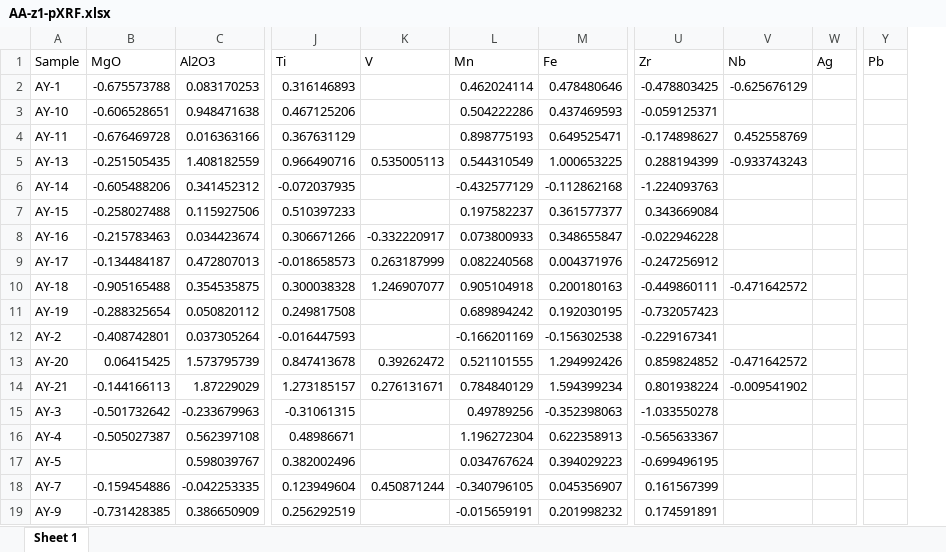
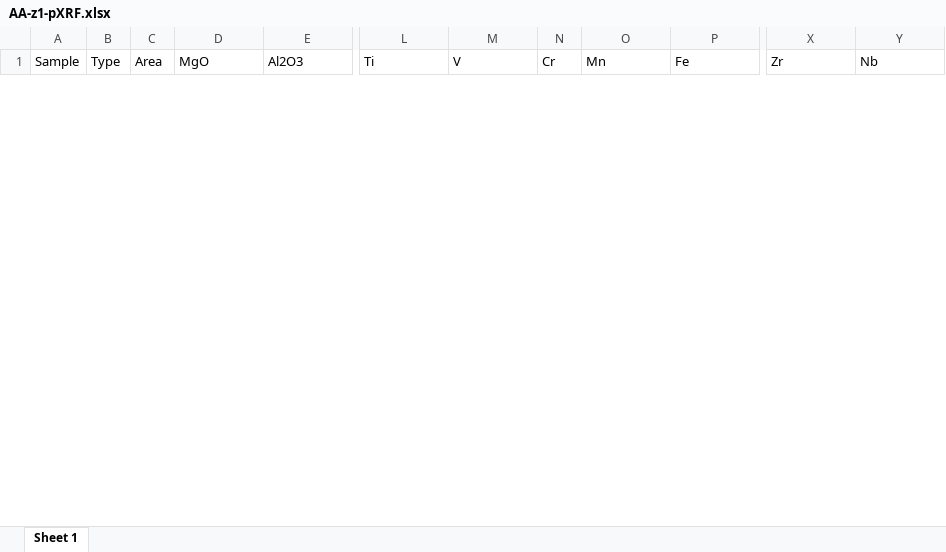
Before and after one commit to Tulikko/MB, an Excel workbook: data/AA-z1-pXRF.xlsx, sheet Sheet 1, drawn as a sheet; only a part is shown, gaps mark what is left out; values as stored, in another font and other column widths than the file's, no borders; removed rows and columns are numbered as before the commit, all else as after; rows hold the shown columns only; the diff covers the shown part only; the diff names each change by its address in the sheet, - before the commit and + after, or states it on an @@ line.

```diff
--- a/data/AA-z1-pXRF.xlsx (sheet Sheet 1)
+++ b/data/AA-z1-pXRF.xlsx (sheet Sheet 1)
+column B (Type), empty
+column C (Area), empty
+column N (Cr), empty
-column W (Ag), empty
-column Y (Pb), empty
-row 2: AY-1 | -0.675573788 | 0.083170253 | 0.316146893 |  | 0.462024114 | 0.478480646 | -0.478803425 | -0.625676129
-row 3: AY-10 | -0.606528651 | 0.948471638 | 0.467125206 |  | 0.504222286 | 0.437469593 | -0.059125371
-row 4: AY-11 | -0.676469728 | 0.016363166 | 0.367631129 |  | 0.898775193 | 0.649525471 | -0.174898627 | 0.452558769
-row 5: AY-13 | -0.251505435 | 1.408182559 | 0.966490716 | 0.535005113 | 0.544310549 | 1.000653225 | 0.288194399 | -0.933743243
-row 6: AY-14 | -0.605488206 | 0.341452312 | -0.072037935 |  | -0.432577129 | -0.112862168 | -1.224093763
-row 7: AY-15 | -0.258027488 | 0.115927506 | 0.510397233 |  | 0.197582237 | 0.361577377 | 0.343669084
-row 8: AY-16 | -0.215783463 | 0.034423674 | 0.306671266 | -0.332220917 | 0.073800933 | 0.348655847 | -0.022946228
-row 9: AY-17 | -0.134484187 | 0.472807013 | -0.018658573 | 0.263187999 | 0.082240568 | 0.004371976 | -0.247256912
-row 10: AY-18 | -0.905165488 | 0.354535875 | 0.300038328 | 1.246907077 | 0.905104918 | 0.200180163 | -0.449860111 | -0.471642572
-row 11: AY-19 | -0.288325654 | 0.050820112 | 0.249817508 |  | 0.689894242 | 0.192030195 | -0.732057423
-row 12: AY-2 | -0.408742801 | 0.037305264 | -0.016447593 |  | -0.166201169 | -0.156302538 | -0.229167341
-row 13: AY-20 | 0.06415425 | 1.573795739 | 0.847413678 | 0.39262472 | 0.521101555 | 1.294992426 | 0.859824852 | -0.471642572
-row 14: AY-21 | -0.144166113 | 1.87229029 | 1.273185157 | 0.276131671 | 0.784840129 | 1.594399234 | 0.801938224 | -0.009541902
-row 15: AY-3 | -0.501732642 | -0.233679963 | -0.31061315 |  | 0.49789256 | -0.352398063 | -1.033550278
-row 16: AY-4 | -0.505027387 | 0.562397108 | 0.48986671 |  | 1.196272304 | 0.622358913 | -0.565633367
-row 17: AY-5 |  | 0.598039767 | 0.382002496 |  | 0.034767624 | 0.394029223 | -0.699496195
-row 18: AY-7 | -0.159454886 | -0.042253335 | 0.123949604 | 0.450871244 | -0.340796105 | 0.045356907 | 0.161567399
-row 19: AY-9 | -0.731428385 | 0.386650909 | 0.256292519 |  | -0.015659191 | 0.201998232 | 0.174591891
```
Also changed, not shown: 10 added rows and 64 removed rows elsewhere in this sheet, data/AA-n1-pXRF.xlsx, data/AA-n2-pXRF.xlsx, 14 other files.
